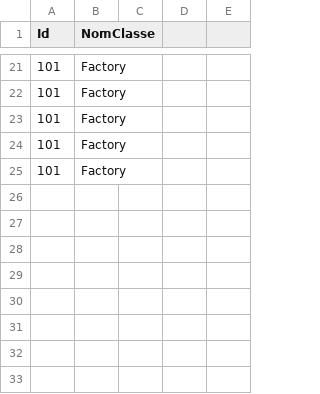
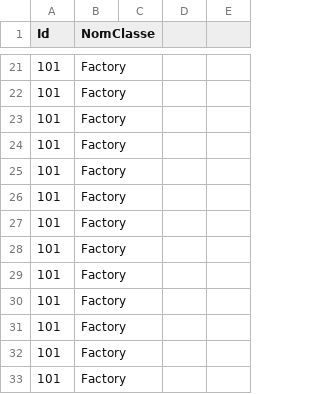
Before and after one commit to CapyBouil/Qt_Edt, a CSV file: data/Classe.csv, drawn as a sheet; only a part is shown, gaps mark what is left out.

```diff
--- a/data/Classe.csv
+++ b/data/Classe.csv
@@ -25 +25,9 @@ Id;NomClasse
 101;Factory
+101;Factory
+101;Factory
+101;Factory
+101;Factory
+101;Factory
+101;Factory
+101;Factory
+101;Factory
```
Also changed, not shown: data/ECUE.csv, 11 other files.
